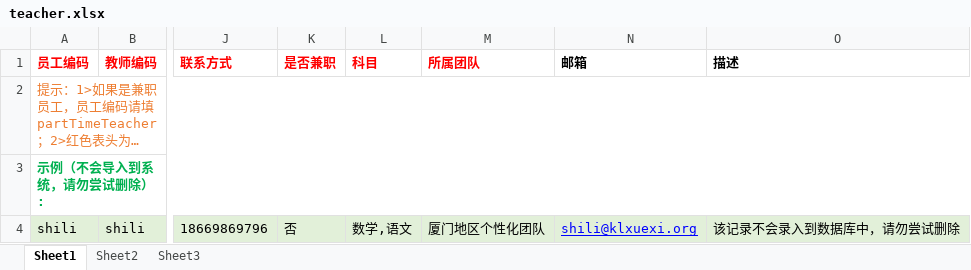
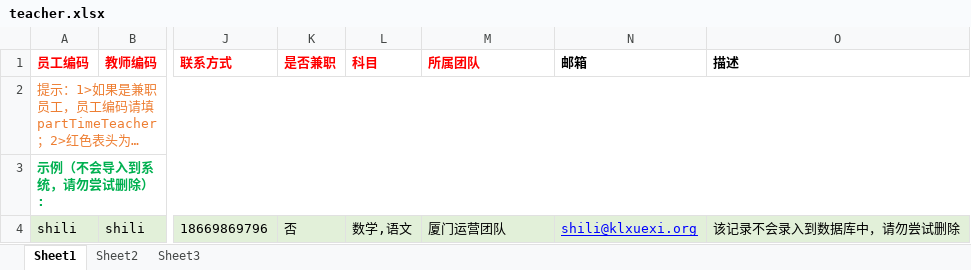
Before and after one commit to lcm031002/edu, an Excel workbook: erp/src/main/webapp/template/teacher.xlsx, sheet Sheet1, drawn as a sheet; only a part is shown, gaps mark what is left out; long unchanged cells end in …; values as stored, in another font and other column widths than the file's, no borders; the diff names each change by its address in the sheet, - before the commit and + after, or states it on an @@ line.

```diff
--- a/erp/src/main/webapp/template/teacher.xlsx (sheet Sheet1)
+++ b/erp/src/main/webapp/template/teacher.xlsx (sheet Sheet1)
-M4 (所属团队): 厦门地区个性化团队
+M4 (所属团队): 厦门运营团队
```
Also changed, not shown: sheet Sheet2, 4 other files.
